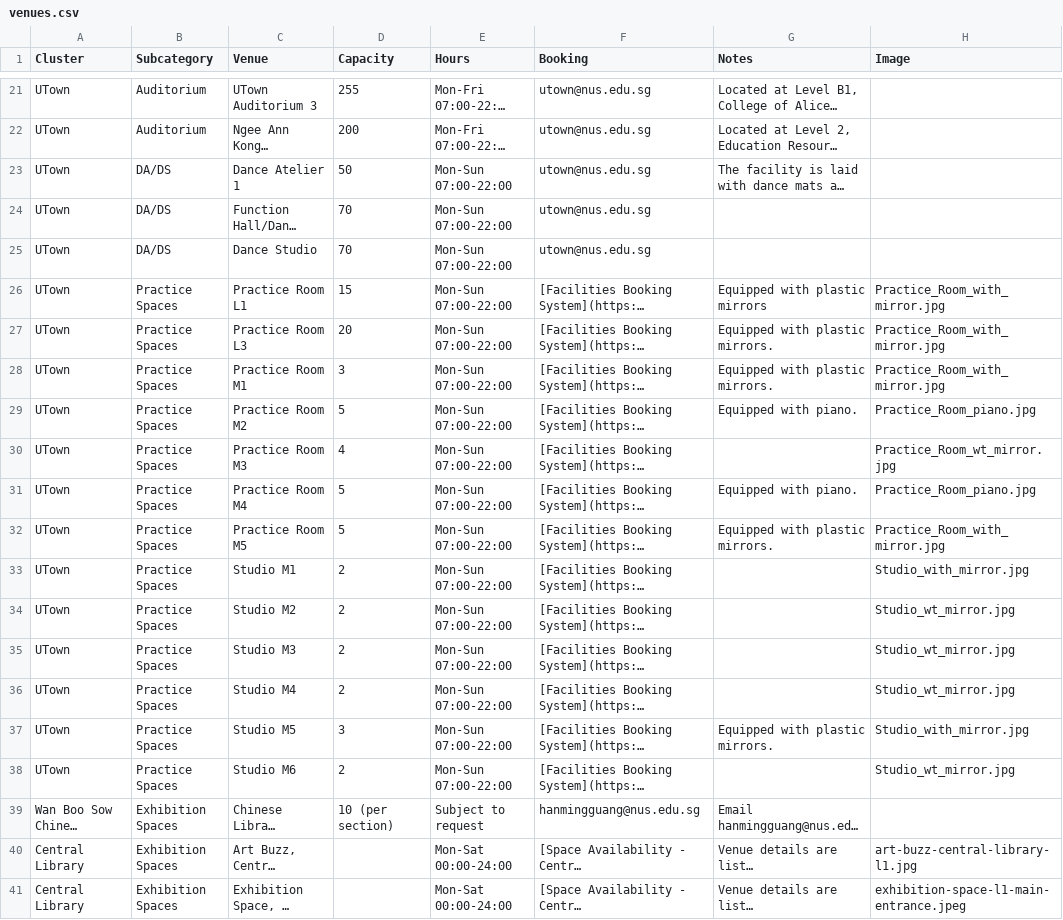
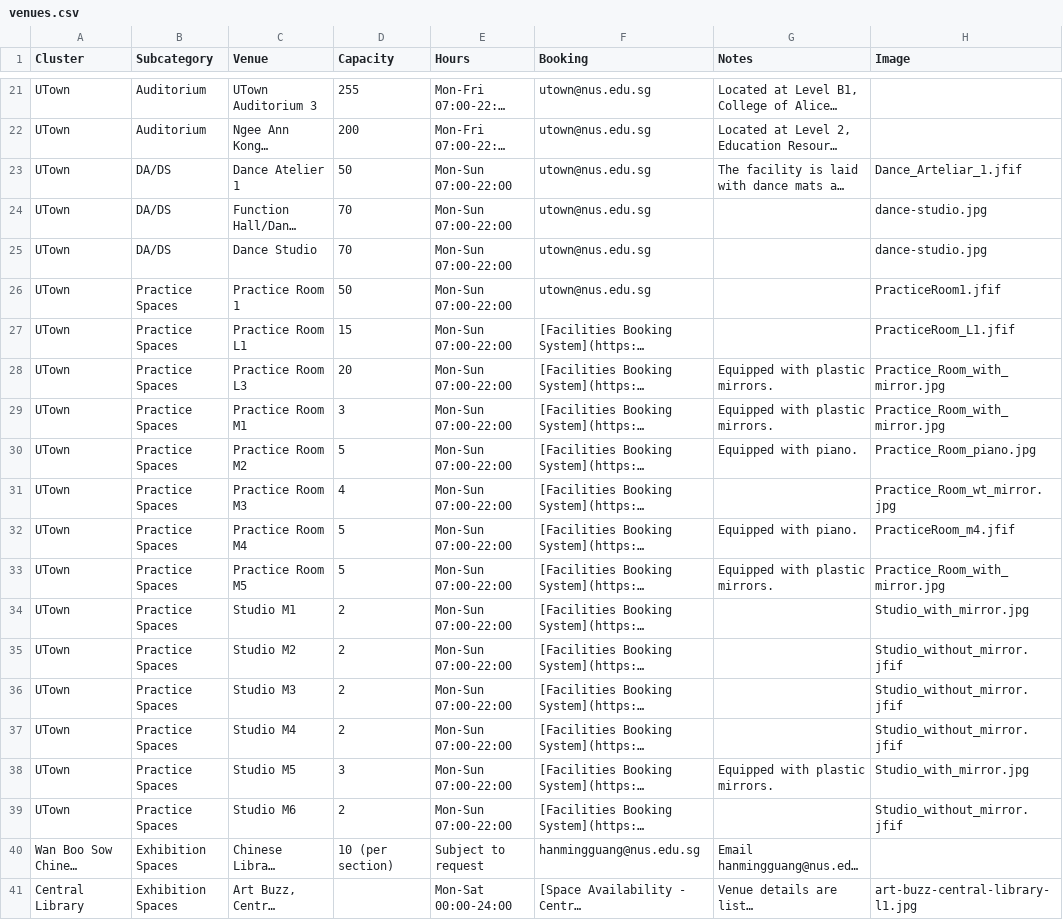
Before and after one commit to bibikowlf/nus-cfa-artcyclopedia, a CSV file: venues/venues.csv, drawn as a sheet; only a part is shown, gaps mark what is left out; the shorter side is filled out with more unchanged rows; long unchanged cells end in …; addresses are those after the commit; the diff names each change by its address in the sheet, - before the commit and + after, or states it on an @@ line.

Commit message:
Add venue photos

```diff
--- a/venues/venues.csv
+++ b/venues/venues.csv
-H23 (Image): (empty)
+H23 (Image): Dance_Arteliar_1.jfif
-H24:H25 (Image): (empty)
+H24:H25 (Image): dance-studio.jpg
+row 26: UTown | Practice Spaces | Practice Room 1 | 50 | Mon-Sun 07:00-22:00 | utown@nus.edu.sg |  | PracticeRoom1.jfif
-G27 (Notes): Equipped with plastic mirrors
+G27 (Notes): (empty)
-H27 (Image): Practice_Room_with_mirror.jpg
+H27 (Image): PracticeRoom_L1.jfif
-H32 (Image): Practice_Room_piano.jpg
+H32 (Image): PracticeRoom_m4.jfif
-H35:H37 (Image): Studio_wt_mirror.jpg
+H35:H37 (Image): Studio_without_mirror.jfif
-H39 (Image): Studio_wt_mirror.jpg
+H39 (Image): Studio_without_mirror.jfif
```
Also changed, not shown: 6 other files.
